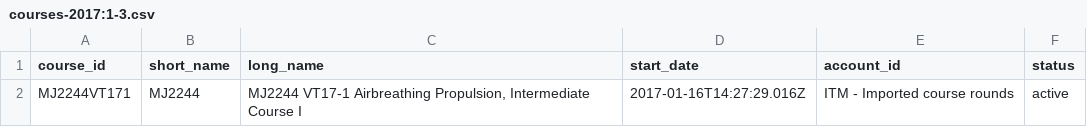
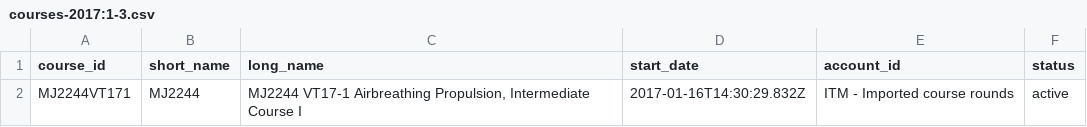
Before and after one commit to priskartell/lms-sync-users, a CSV file: csv/courses-2017:1-3.csv, drawn as a sheet.

```diff
--- a/csv/courses-2017:1-3.csv
+++ b/csv/courses-2017:1-3.csv
@@ -1,2 +1,2 @@
 course_id,short_name,long_name,start_date,account_id,status
-MJ2244VT171,MJ2244,"MJ2244  VT17-1 Airbreathing Propulsion, Intermediate Course I",2017-01-16T14:27:29.016Z,ITM - Imported course rounds,active
+MJ2244VT171,MJ2244,"MJ2244  VT17-1 Airbreathing Propulsion, Intermediate Course I",2017-01-16T14:30:29.832Z,ITM - Imported course rounds,active
```
Also changed, not shown: 1 other file.
